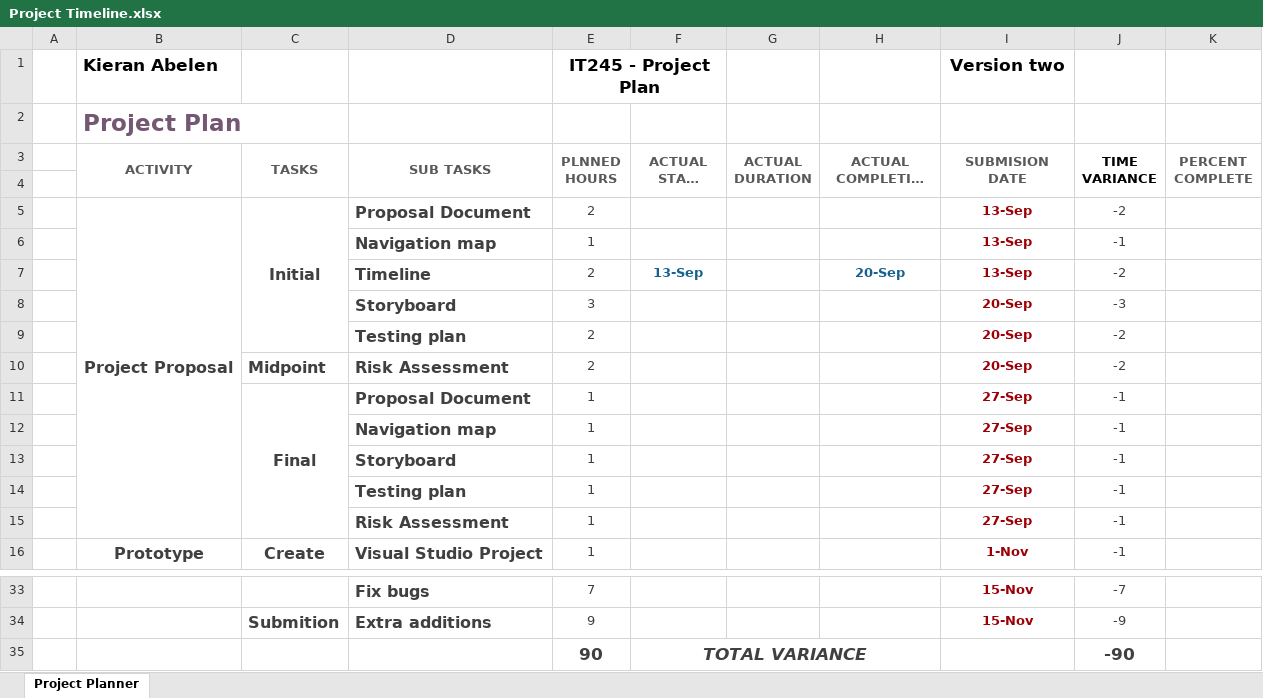
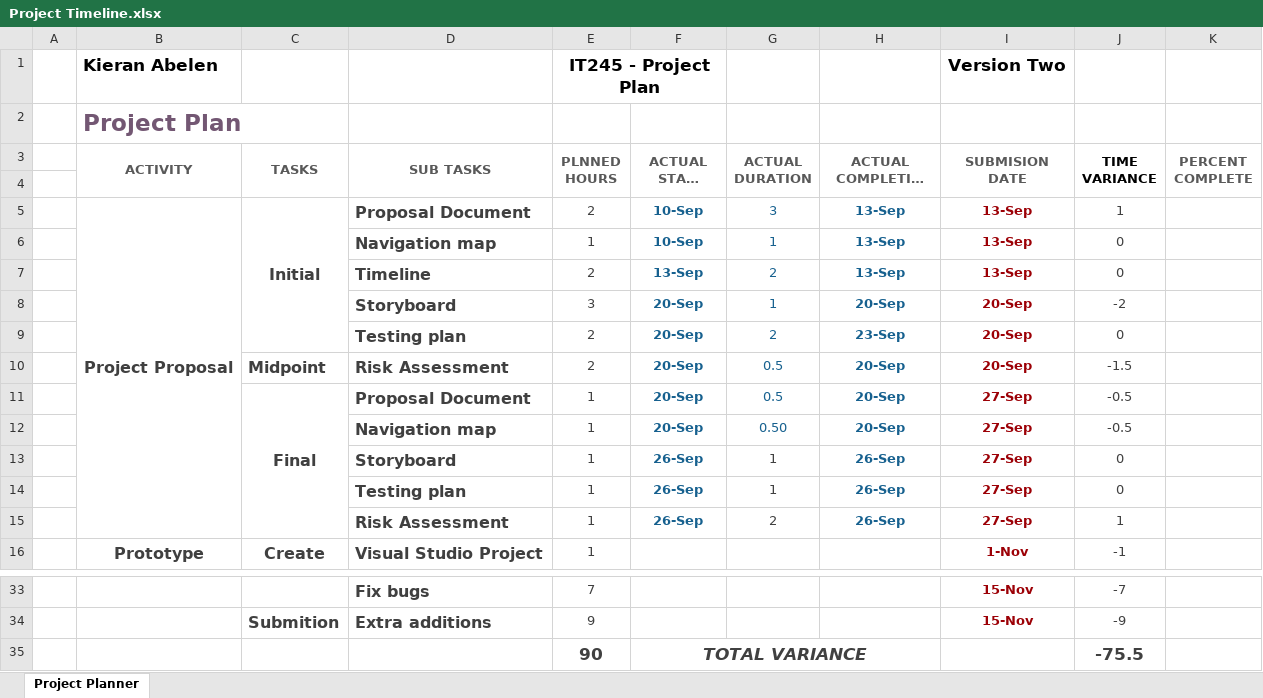
Before and after one commit to mellyonz/InteractiveMediaProject, an Excel workbook: Project Timeline.xlsx, sheet Project Planner, drawn as a sheet; only a part is shown, gaps mark what is left out; long unchanged cells end in …; values as stored, in another font and other column widths than the file's, no borders; conditional formats not drawn; removed rows and columns are numbered as before the commit, all else as after; the diff names each change by its address in the sheet, - before the commit and + after, or states it on an @@ line.

```diff
--- a/Project Timeline.xlsx (sheet Project Planner)
+++ b/Project Timeline.xlsx (sheet Project Planner)
-I1 (SUBMISION DATE): Version two
+I1 (SUBMISION DATE): Version Two
-F5 (ACTUAL START DATE): (empty)
+F5 (ACTUAL START DATE): 10-Sep
-G5 (ACTUAL DURATION): (empty)
+G5 (ACTUAL DURATION): 3
-H5 (ACTUAL COMPLETION DATE): (empty)
+H5 (ACTUAL COMPLETION DATE): 13-Sep
-J5 (TIME VARIANCE): -2
+J5 (TIME VARIANCE): 1
-row 6:  |  |  | Navigation map | 1 |  |  |  | 13-Sep | -1
+row 6:  |  |  | Navigation map | 1 | 10-Sep | 1 | 13-Sep | 13-Sep | 0
-G7 (ACTUAL DURATION): (empty)
+G7 (ACTUAL DURATION): 2
-H7 (ACTUAL COMPLETION DATE): 20-Sep
+H7 (ACTUAL COMPLETION DATE): 13-Sep
-J7 (TIME VARIANCE): -2
+J7 (TIME VARIANCE): 0
-row 8:  |  |  | Storyboard | 3 |  |  |  | 20-Sep | -3
-row 9:  |  |  | Testing plan | 2 |  |  |  | 20-Sep | -2
-row 10:  |  | Midpoint | Risk Assessment | 2 |  |  |  | 20-Sep | -2
-row 11:  |  | Final | Proposal Document | 1 |  |  |  | 27-Sep | -1
-row 12:  |  |  | Navigation map | 1 |  |  |  | 27-Sep | -1
-row 13:  |  |  | Storyboard | 1 |  |  |  | 27-Sep | -1
-row 14:  |  |  | Testing plan | 1 |  |  |  | 27-Sep | -1
-row 15:  |  |  | Risk Assessment | 1 |  |  |  | 27-Sep | -1
+row 8:  |  |  | Storyboard | 3 | 20-Sep | 1 | 20-Sep | 20-Sep | -2
+row 9:  |  |  | Testing plan | 2 | 20-Sep | 2 | 23-Sep | 20-Sep | 0
+row 10:  |  | Midpoint | Risk Assessment | 2 | 20-Sep | 0.5 | 20-Sep | 20-Sep | -1.5
+row 11:  |  | Final | Proposal Document | 1 | 20-Sep | 0.5 | 20-Sep | 27-Sep | -0.5
+row 12:  |  |  | Navigation map | 1 | 20-Sep | 0.50 | 20-Sep | 27-Sep | -0.5
+row 13:  |  |  | Storyboard | 1 | 26-Sep | 1 | 26-Sep | 27-Sep | 0
+row 14:  |  |  | Testing plan | 1 | 26-Sep | 1 | 26-Sep | 27-Sep | 0
+row 15:  |  |  | Risk Assessment | 1 | 26-Sep | 2 | 26-Sep | 27-Sep | 1
-J35 (TIME VARIANCE): -90
+J35 (TIME VARIANCE): -75.5
```
Also changed, not shown: Project Testing Plan/Function Test Checklist.xlsx, 3 other files.
